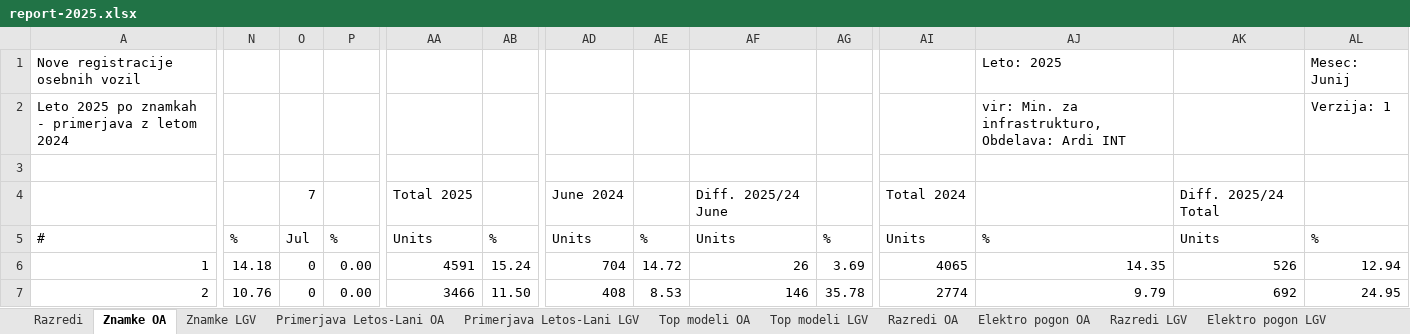
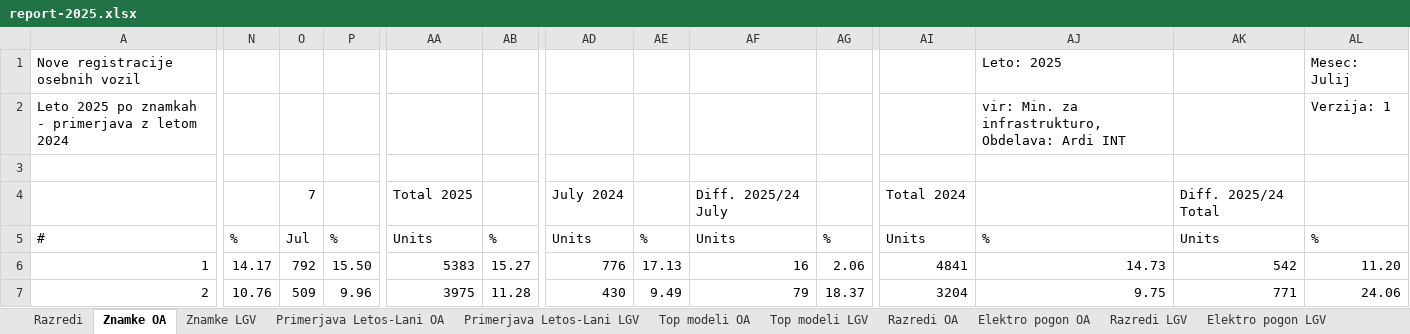
Before and after one commit to sivko2/SloCarStats2, an Excel workbook: report-2025.xlsx, sheet Znamke OA, drawn as a sheet; only a part is shown, gaps mark what is left out; values as stored, in another font and other column widths than the file's, no cell formats; the diff covers the shown part only; the diff names each change by its address in the sheet, - before the commit and + after, or states it on an @@ line.

```diff
--- a/report-2025.xlsx (sheet Znamke OA)
+++ b/report-2025.xlsx (sheet Znamke OA)
-AL1: Mesec: Junij
+AL1: Mesec: Julij
-AD4: June 2024
+AD4: July 2024
-AF4: Diff. 2025/24 June
+AF4: Diff. 2025/24 July
-N6: 14.18
+N6: 14.17
-O6: 0
+O6: 792
-P6: 0.00
+P6: 15.50
-AA6: 4591
+AA6: 5383
-AB6: 15.24
+AB6: 15.27
-AD6: 704
+AD6: 776
-AE6: 14.72
+AE6: 17.13
-AF6: 26
+AF6: 16
-AG6: 3.69
+AG6: 2.06
-AI6: 4065
+AI6: 4841
-AJ6: 14.35
+AJ6: 14.73
-AK6: 526
+AK6: 542
-AL6: 12.94
+AL6: 11.20
-O7: 0
+O7: 509
-P7: 0.00
+P7: 9.96
-AA7: 3466
+AA7: 3975
-AB7: 11.50
+AB7: 11.28
-AD7: 408
+AD7: 430
-AE7: 8.53
+AE7: 9.49
-AF7: 146
+AF7: 79
-AG7: 35.78
+AG7: 18.37
-AI7: 2774
+AI7: 3204
-AJ7: 9.79
+AJ7: 9.75
-AK7: 692
+AK7: 771
-AL7: 24.95
+AL7: 24.06
```
Also changed, not shown: 419 edited cells elsewhere in this sheet, sheet Razredi OA, sheet Elektro pogon OA, sheet Razredi LGV, sheet Elektro pogon LGV, sheet Znamke LGV, sheet Upravna OA F-P, 6 more sheets, cell formats.
